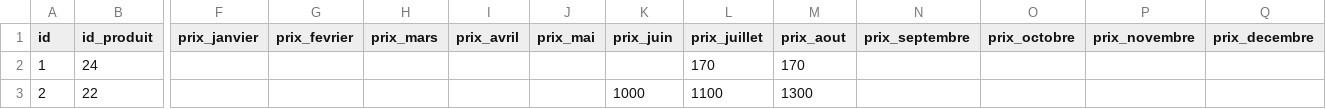
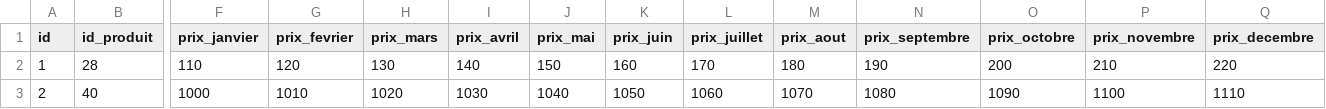
Before and after one commit to agrarian-systems-consulting/endagri-back, a CSV file: app/db/seeders/marche.csv, drawn as a sheet; only a part is shown, gaps mark what is left out; the diff covers the shown part only; the diff names each change by its address in the sheet, - before the commit and + after, or states it on an @@ line.

Commit message:
Update seeders

```diff
--- a/app/db/seeders/marche.csv
+++ b/app/db/seeders/marche.csv
-B2 (id_produit): 24
+B2 (id_produit): 28
-F2 (prix_janvier): (empty)
+F2 (prix_janvier): 110
-G2 (prix_fevrier): (empty)
+G2 (prix_fevrier): 120
-H2 (prix_mars): (empty)
+H2 (prix_mars): 130
-I2 (prix_avril): (empty)
+I2 (prix_avril): 140
-J2 (prix_mai): (empty)
+J2 (prix_mai): 150
-K2 (prix_juin): (empty)
+K2 (prix_juin): 160
-M2 (prix_aout): 170
+M2 (prix_aout): 180
-N2 (prix_septembre): (empty)
+N2 (prix_septembre): 190
-O2 (prix_octobre): (empty)
+O2 (prix_octobre): 200
-P2 (prix_novembre): (empty)
+P2 (prix_novembre): 210
-Q2 (prix_decembre): (empty)
+Q2 (prix_decembre): 220
-B3 (id_produit): 22
+B3 (id_produit): 40
-F3 (prix_janvier): (empty)
+F3 (prix_janvier): 1000
-G3 (prix_fevrier): (empty)
+G3 (prix_fevrier): 1010
-H3 (prix_mars): (empty)
+H3 (prix_mars): 1020
-I3 (prix_avril): (empty)
+I3 (prix_avril): 1030
-J3 (prix_mai): (empty)
+J3 (prix_mai): 1040
-K3 (prix_juin): 1000
+K3 (prix_juin): 1050
-L3 (prix_juillet): 1100
+L3 (prix_juillet): 1060
-M3 (prix_aout): 1300
+M3 (prix_aout): 1070
-N3 (prix_septembre): (empty)
+N3 (prix_septembre): 1080
-O3 (prix_octobre): (empty)
+O3 (prix_octobre): 1090
-P3 (prix_novembre): (empty)
+P3 (prix_novembre): 1100
-Q3 (prix_decembre): (empty)
+Q3 (prix_decembre): 1110
```
Also changed, not shown: 3 added rows and 29 edited cells elsewhere in this file, app/db/seeders/depense.csv, app/db/seeders/vente.csv, 6 other files.
